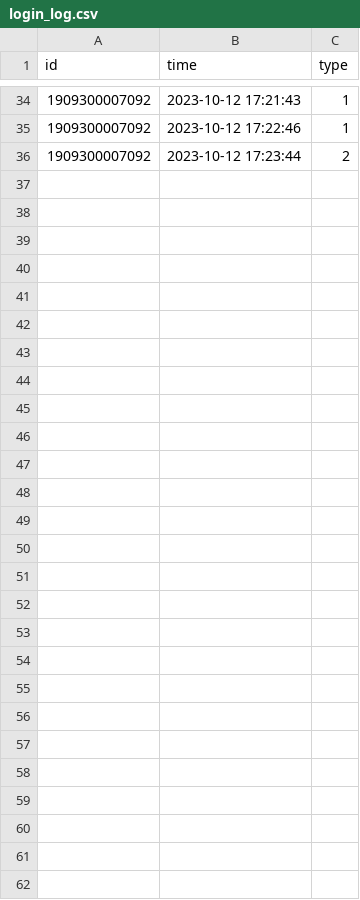
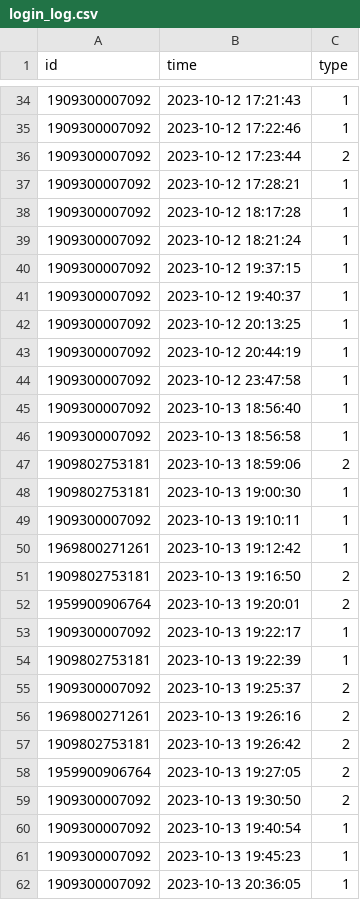
Before and after one commit to CaptzDevs/terminalATM, a CSV file: log/login_log.csv, drawn as a sheet; only a part is shown, gaps mark what is left out; the diff names each change by its address in the sheet, - before the commit and + after, or states it on an @@ line.

```diff
--- a/log/login_log.csv
+++ b/log/login_log.csv
+row 37: 1909300007092 | 2023-10-12 17:28:21 | 1
+row 38: 1909300007092 | 2023-10-12 18:17:28 | 1
+row 39: 1909300007092 | 2023-10-12 18:21:24 | 1
+row 40: 1909300007092 | 2023-10-12 19:37:15 | 1
+row 41: 1909300007092 | 2023-10-12 19:40:37 | 1
+row 42: 1909300007092 | 2023-10-12 20:13:25 | 1
+row 43: 1909300007092 | 2023-10-12 20:44:19 | 1
+row 44: 1909300007092 | 2023-10-12 23:47:58 | 1
+row 45: 1909300007092 | 2023-10-13 18:56:40 | 1
+row 46: 1909300007092 | 2023-10-13 18:56:58 | 1
+row 47: 1909802753181 | 2023-10-13 18:59:06 | 2
+row 48: 1909802753181 | 2023-10-13 19:00:30 | 1
+row 49: 1909300007092 | 2023-10-13 19:10:11 | 1
+row 50: 1969800271261 | 2023-10-13 19:12:42 | 1
+row 51: 1909802753181 | 2023-10-13 19:16:50 | 2
+row 52: 1959900906764 | 2023-10-13 19:20:01 | 2
+row 53: 1909300007092 | 2023-10-13 19:22:17 | 1
+row 54: 1909802753181 | 2023-10-13 19:22:39 | 1
+row 55: 1909300007092 | 2023-10-13 19:25:37 | 2
+row 56: 1969800271261 | 2023-10-13 19:26:16 | 2
+row 57: 1909802753181 | 2023-10-13 19:26:42 | 2
+row 58: 1959900906764 | 2023-10-13 19:27:05 | 2
+row 59: 1909300007092 | 2023-10-13 19:30:50 | 2
+row 60: 1909300007092 | 2023-10-13 19:40:54 | 1
+row 61: 1909300007092 | 2023-10-13 19:45:23 | 1
+row 62: 1909300007092 | 2023-10-13 20:36:05 | 1
```
Also changed, not shown: transactions/0000000001.csv, 13 other files.
